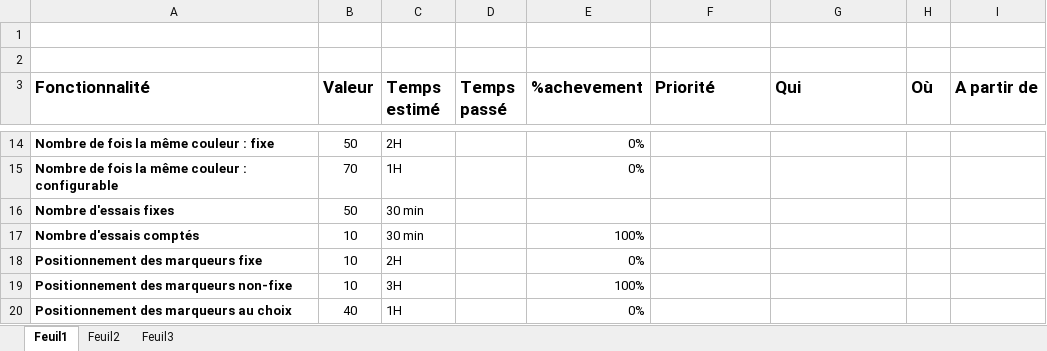
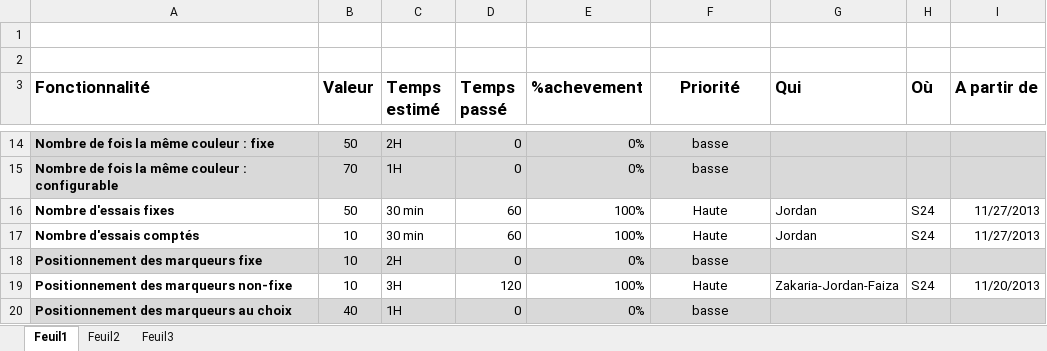
Before and after one commit to JordanMartin/MasterMind, an Excel workbook: bilan prev.xlsx, sheet Feuil1, drawn as a sheet; only a part is shown, gaps mark what is left out; values as stored, in another font and other column widths than the file's, no borders; conditional formats not drawn; the diff covers the shown part only; the diff names each change by its address in the sheet, - before the commit and + after, or states it on an @@ line.

```diff
--- a/bilan prev.xlsx (sheet Feuil1)
+++ b/bilan prev.xlsx (sheet Feuil1)
-F3 alignment: left
+F3 alignment: center
-A14:I15 fill: none
+A14:I15 fill: #D9D9D9
-D14:D15 (Temps passé): (empty)
+D14:D15 (Temps passé): 0
-F14:F15 (Priorité): (empty)
+F14:F15 (Priorité): basse
-D16:D17 (Temps passé): (empty)
+D16:D17 (Temps passé): 60
-E16 (%achevement): (empty)
+E16 (%achevement): 100%
-F16:F17 (Priorité): (empty)
+F16:F17 (Priorité): Haute
-G16:G17 (Qui): (empty)
+G16:G17 (Qui): Jordan
-H16:H17 (Où): (empty)
+H16:H17 (Où): S24
-I16:I17 (A partir de): (empty)
+I16:I17 (A partir de): 11/27/2013
-A18:I18 fill: none
+A18:I18 fill: #D9D9D9
-D18 (Temps passé): (empty)
+D18 (Temps passé): 0
-F18 (Priorité): (empty)
+F18 (Priorité): basse
-D19 (Temps passé): (empty)
+D19 (Temps passé): 120
-F19 (Priorité): (empty)
+F19 (Priorité): Haute
-G19 (Qui): (empty)
+G19 (Qui): Zakaria-Jordan-Faiza
-H19 (Où): (empty)
+H19 (Où): S24
-I19 (A partir de): (empty)
+I19 (A partir de): 11/20/2013
-A20:I20 fill: none
+A20:I20 fill: #D9D9D9
-D20 (Temps passé): (empty)
+D20 (Temps passé): 0
-F20 (Priorité): (empty)
+F20 (Priorité): basse
```
Also changed, not shown: 60 edited cells elsewhere in this sheet, 4 other files.
